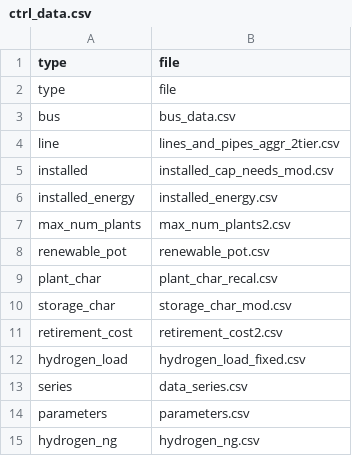
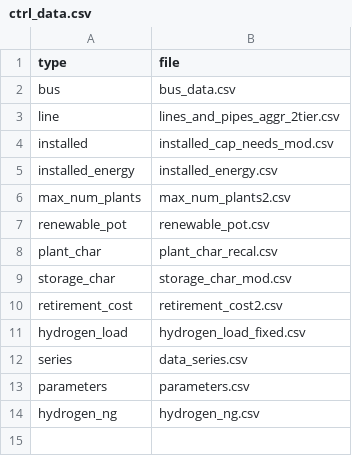
Before and after one commit to espenfb/HEIM, a CSV file: demo/data/ctrl_data.csv, drawn as a sheet; the diff names each change by its address in the sheet, - before the commit and + after, or states it on an @@ line.

```diff
--- a/demo/data/ctrl_data.csv
+++ b/demo/data/ctrl_data.csv
-row 2: type | file
```
Also changed, not shown: case_haugaland/data/data_series.csv, demo/data/bus_data.csv, 16 other files.
